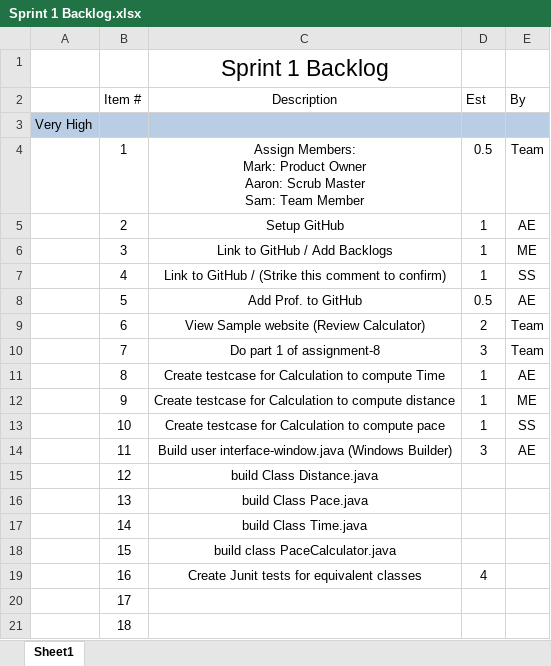
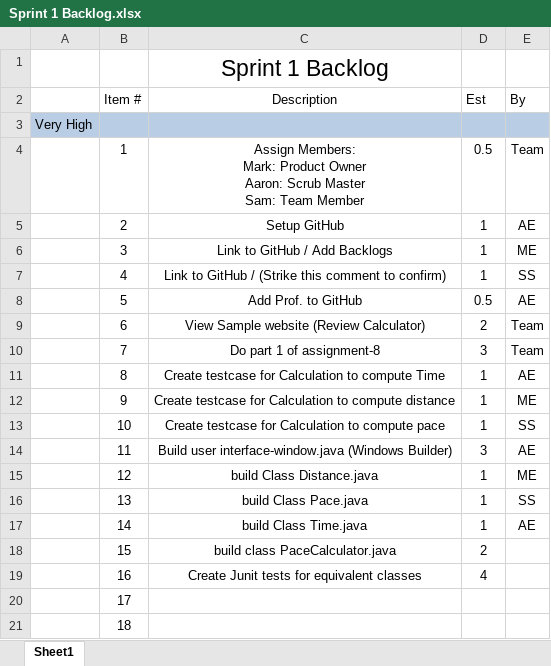
Before and after one commit to elliae01/assignment8, an Excel workbook: assignment8/src/Backlog/Sprint 1 Backlog.xlsx, sheet Sheet1, drawn as a sheet; values as stored, in another font and other column widths than the file's, no borders; the diff names each change by its address in the sheet, - before the commit and + after, or states it on an @@ line.

Commit message:
Backlog Updated

```diff
--- a/assignment8/src/Backlog/Sprint 1 Backlog.xlsx (sheet Sheet1)
+++ b/assignment8/src/Backlog/Sprint 1 Backlog.xlsx (sheet Sheet1)
-D15:D17 (Est): (empty)
+D15:D17 (Est): 1
-E15 (By): (empty)
+E15 (By): ME
-E16 (By): (empty)
+E16 (By): SS
-E17 (By): (empty)
+E17 (By): AE
-D18 (Est): (empty)
+D18 (Est): 2
```
